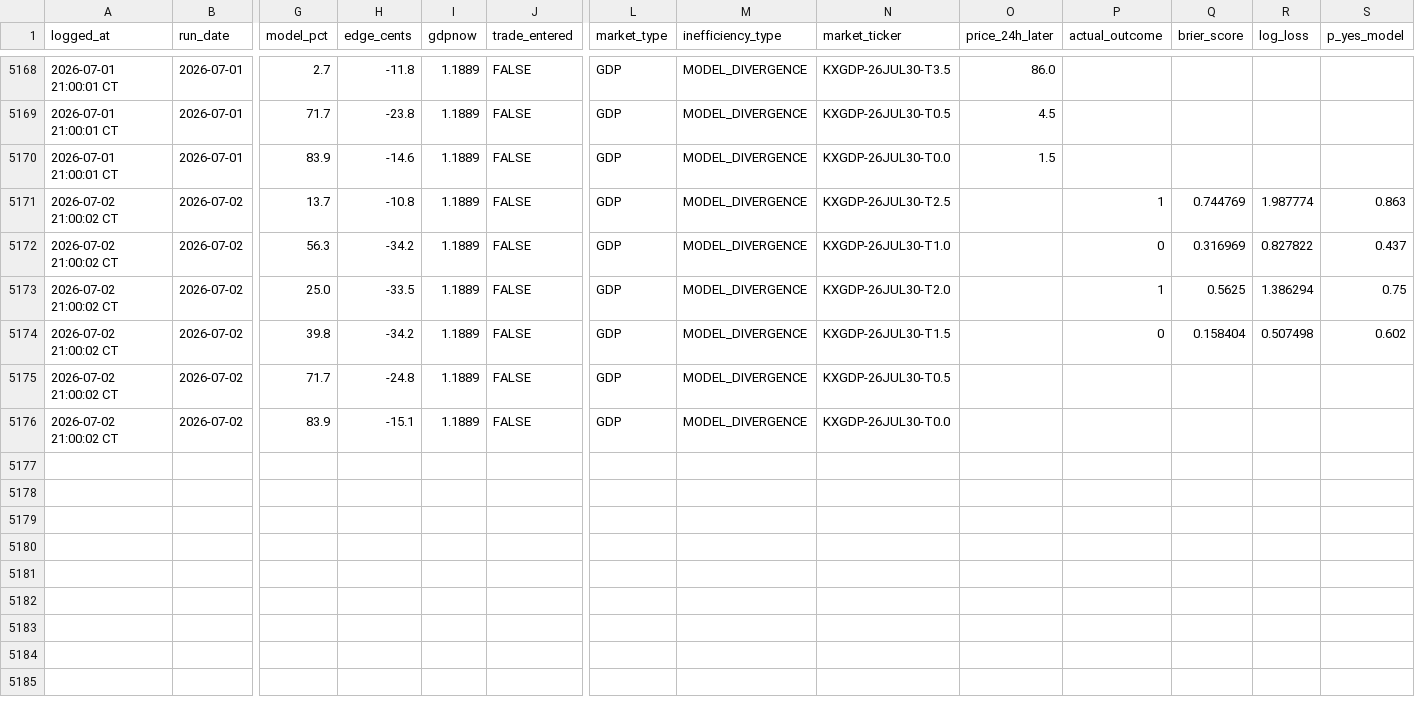
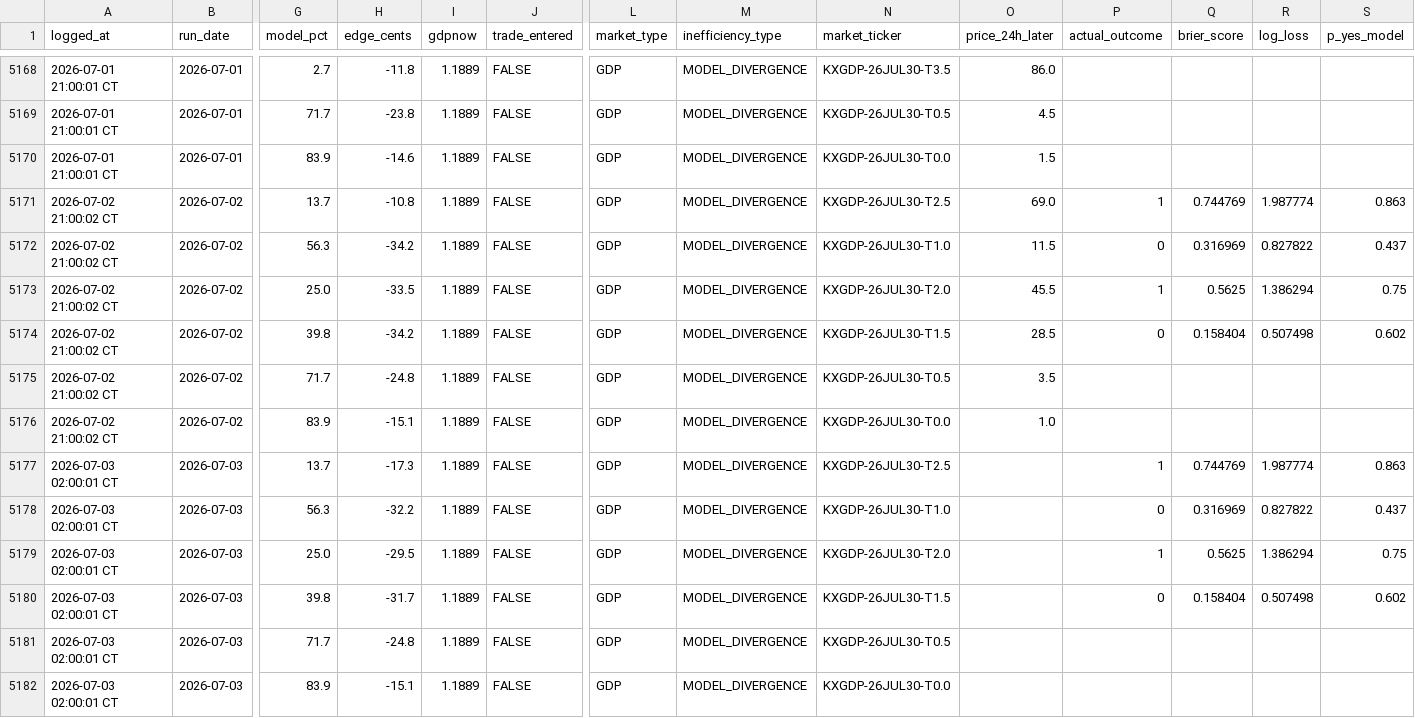
Before and after one commit to logain1964/KalshiBot-Dashboard, a CSV file: signals_log.csv, drawn as a sheet; only a part is shown, gaps mark what is left out; rows hold the shown columns only; the diff names each change by its address in the sheet, - before the commit and + after, or states it on an @@ line.

```diff
--- a/signals_log.csv
+++ b/signals_log.csv
-O5171 (price_24h_later): (empty)
+O5171 (price_24h_later): 69.0
-O5172 (price_24h_later): (empty)
+O5172 (price_24h_later): 11.5
-O5173 (price_24h_later): (empty)
+O5173 (price_24h_later): 45.5
-O5174 (price_24h_later): (empty)
+O5174 (price_24h_later): 28.5
-O5175 (price_24h_later): (empty)
+O5175 (price_24h_later): 3.5
-O5176 (price_24h_later): (empty)
+O5176 (price_24h_later): 1.0
+row 5177: 2026-07-03 02:00:01 CT | 2026-07-03 | 13.7 | -17.3 | 1.1889 | FALSE | GDP | MODEL_DIVERGENCE | KXGDP-26JUL30-T2.5 |  | 1 | 0.744769 | 1.987774 | 0.863
+row 5178: 2026-07-03 02:00:01 CT | 2026-07-03 | 56.3 | -32.2 | 1.1889 | FALSE | GDP | MODEL_DIVERGENCE | KXGDP-26JUL30-T1.0 |  | 0 | 0.316969 | 0.827822 | 0.437
+row 5179: 2026-07-03 02:00:01 CT | 2026-07-03 | 25.0 | -29.5 | 1.1889 | FALSE | GDP | MODEL_DIVERGENCE | KXGDP-26JUL30-T2.0 |  | 1 | 0.5625 | 1.386294 | 0.75
+row 5180: 2026-07-03 02:00:01 CT | 2026-07-03 | 39.8 | -31.7 | 1.1889 | FALSE | GDP | MODEL_DIVERGENCE | KXGDP-26JUL30-T1.5 |  | 0 | 0.158404 | 0.507498 | 0.602
+row 5181: 2026-07-03 02:00:01 CT | 2026-07-03 | 71.7 | -24.8 | 1.1889 | FALSE | GDP | MODEL_DIVERGENCE | KXGDP-26JUL30-T0.5
+row 5182: 2026-07-03 02:00:01 CT | 2026-07-03 | 83.9 | -15.1 | 1.1889 | FALSE | GDP | MODEL_DIVERGENCE | KXGDP-26JUL30-T0.0
```
Also changed, not shown: 3 other files.
